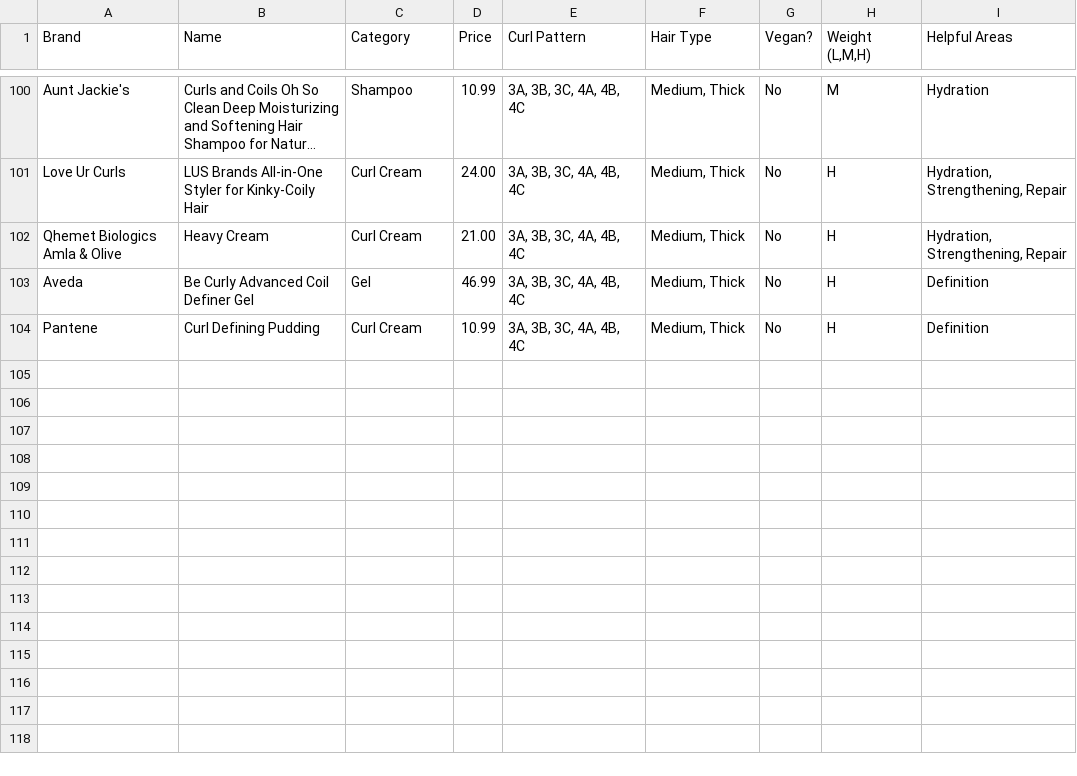
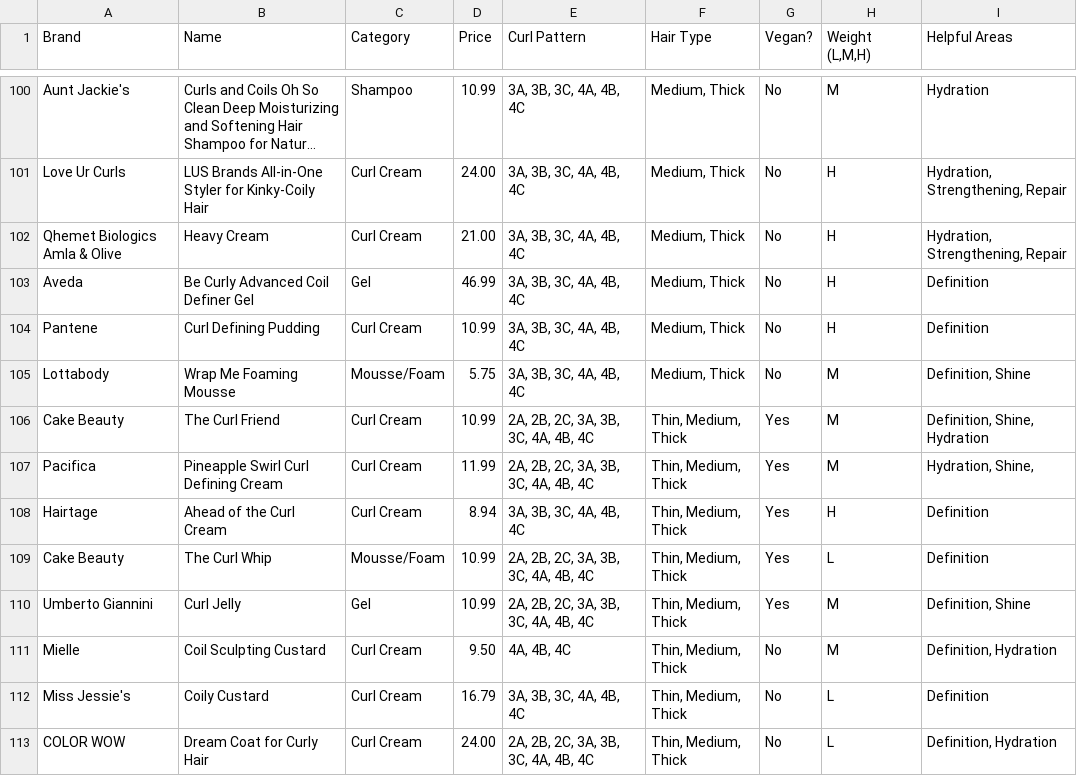
Before and after one commit to llanda2/CapstoneCurlyProj, a CSV file: curlssenior/curlyhair/quiz/data/products.csv, drawn as a sheet; only a part is shown, gaps mark what is left out; long unchanged cells end in ….

Commit message:
added more products

```diff
--- a/curlssenior/curlyhair/quiz/data/products.csv
+++ b/curlssenior/curlyhair/quiz/data/products.csv
@@ -104 +104,10 @@ Aveda,Be Curly Advanced Coil Definer Gel,Gel,46.99,"3A, 3B, 3C, 4A, 4B, 4C","Med
 Pantene,Curl Defining Pudding,Curl Cream,10.99,"3A, 3B, 3C, 4A, 4B, 4C","Medium, Thick",No,H,Definition
+Lottabody,Wrap Me Foaming Mousse,Mousse/Foam,5.75,"3A, 3B, 3C, 4A, 4B, 4C","Medium, Thick",No,M,"Definition, Shine"
+Cake Beauty,The Curl Friend,Curl Cream,10.99,"2A, 2B, 2C, 3A, 3B, 3C, 4A, 4B, 4C","Thin, Medium, Thick",Yes,M,"Definition, Shine, Hydration"
+Pacifica,Pineapple Swirl Curl Defining Cream,Curl Cream,11.99,"2A, 2B, 2C, 3A, 3B, 3C, 4A, 4B, 4C","Thin, Medium, Thick",Yes,M,"Hydration, Shine, "
+Hairtage,Ahead of the Curl Cream,Curl Cream,8.94,"3A, 3B, 3C, 4A, 4B, 4C","Thin, Medium, Thick",Yes,H,Definition
+Cake Beauty,The Curl Whip,Mousse/Foam,10.99,"2A, 2B, 2C, 3A, 3B, 3C, 4A, 4B, 4C","Thin, Medium, Thick",Yes,L,Definition
+Umberto Giannini,Curl Jelly ,Gel,10.99,"2A, 2B, 2C, 3A, 3B, 3C, 4A, 4B, 4C","Thin, Medium, Thick",Yes,M,"Definition, Shine"
+Mielle,Coil Sculpting Custard,Curl Cream,9.50,"4A, 4B, 4C","Thin, Medium, Thick",No,M,"Definition, Hydration"
+Miss Jessie's,Coily Custard,Curl Cream,16.79,"3A, 3B, 3C, 4A, 4B, 4C","Thin, Medium, Thick",No,L,Definition
+COLOR WOW,Dream Coat for Curly Hair,Curl Cream,24.00,"2A, 2B, 2C, 3A, 3B, 3C, 4A, 4B, 4C","Thin, Medium, Thick",No,L,"Definition, Hydration"
```
Also changed, not shown: 1 other file.
